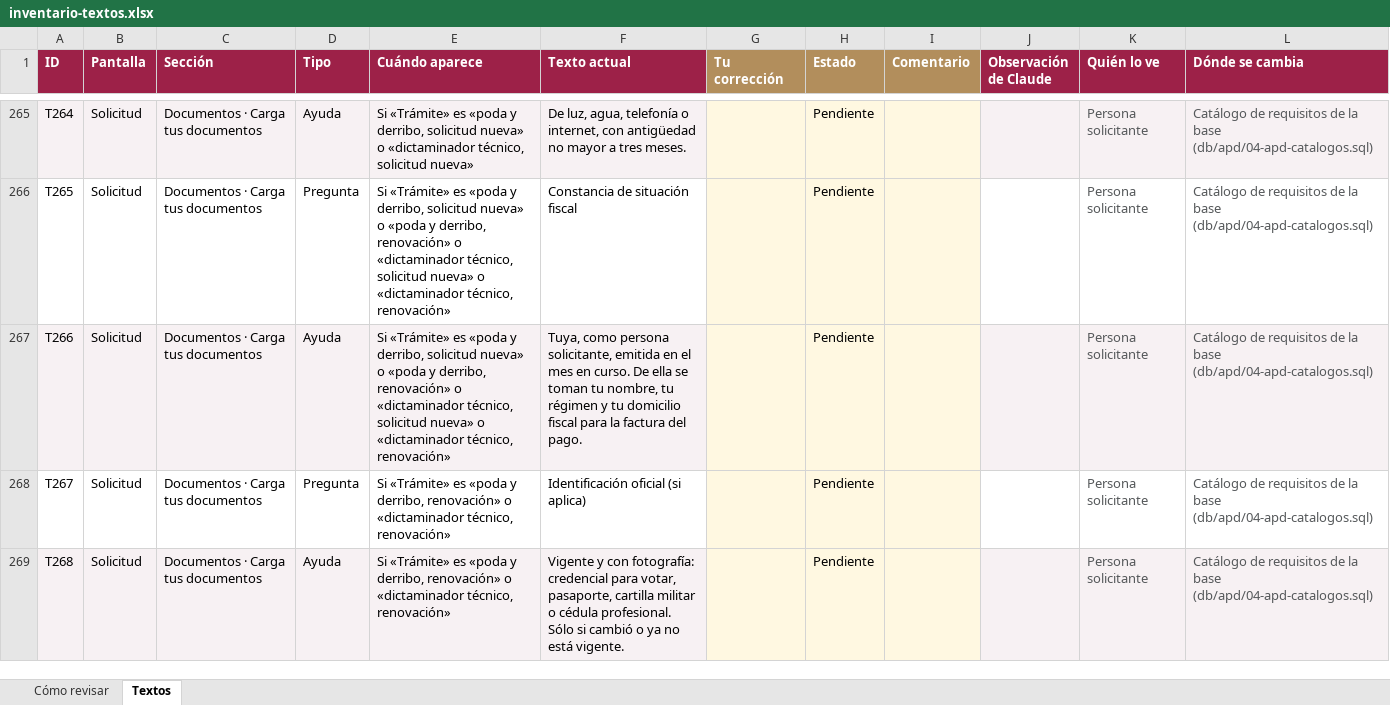
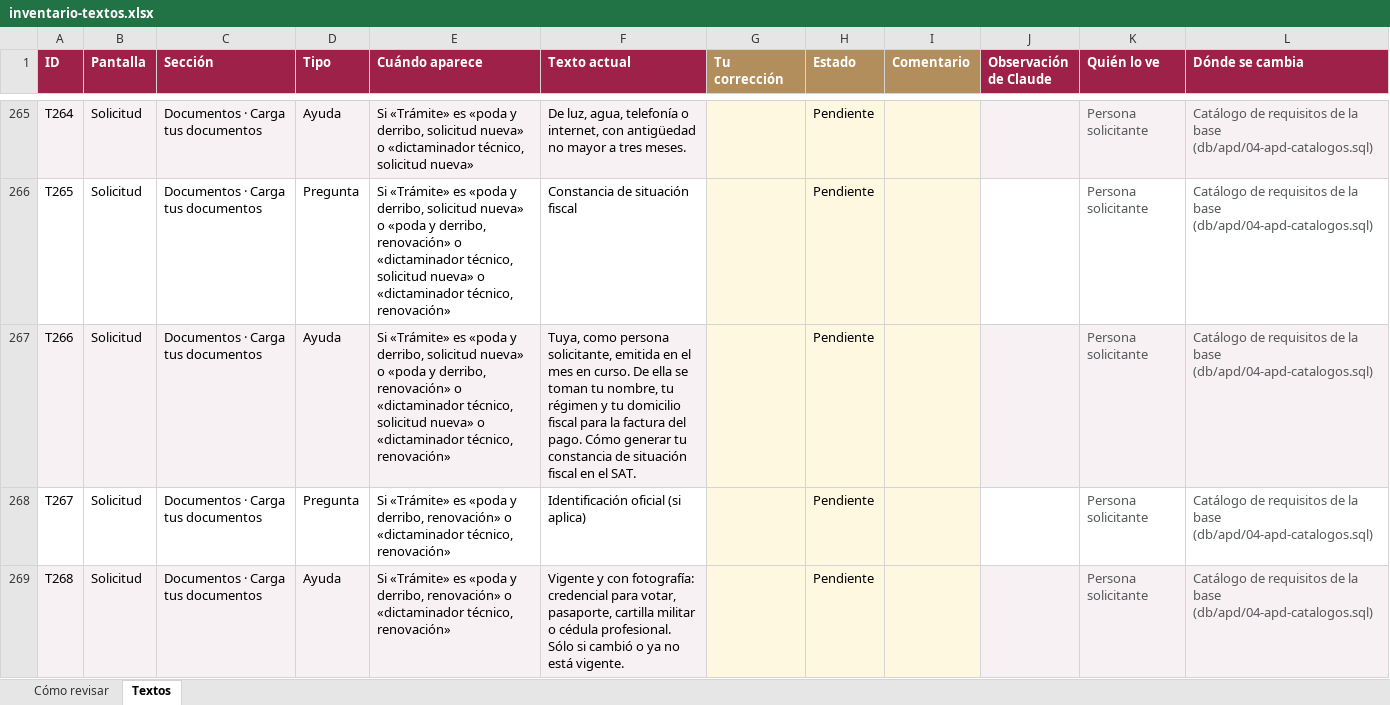
Before and after one commit to SedemaOficina/acreditaciones-arbolado, an Excel workbook: docs/textos/inventario-textos.xlsx, sheet Textos, drawn as a sheet; only a part is shown, gaps mark what is left out; values as stored, in another font and other column widths than the file's, no borders; conditional formats not drawn; the diff names each change by its address in the sheet, - before the commit and + after, or states it on an @@ line.

```diff
--- a/docs/textos/inventario-textos.xlsx (sheet Textos)
+++ b/docs/textos/inventario-textos.xlsx (sheet Textos)
-F267 (Texto actual): …del pago.
+F267 (Texto actual): …del pago. Cómo generar tu constancia de situación fiscal en el SAT.
```
Also changed, not shown: sheet Cómo revisar, 9 other files.
